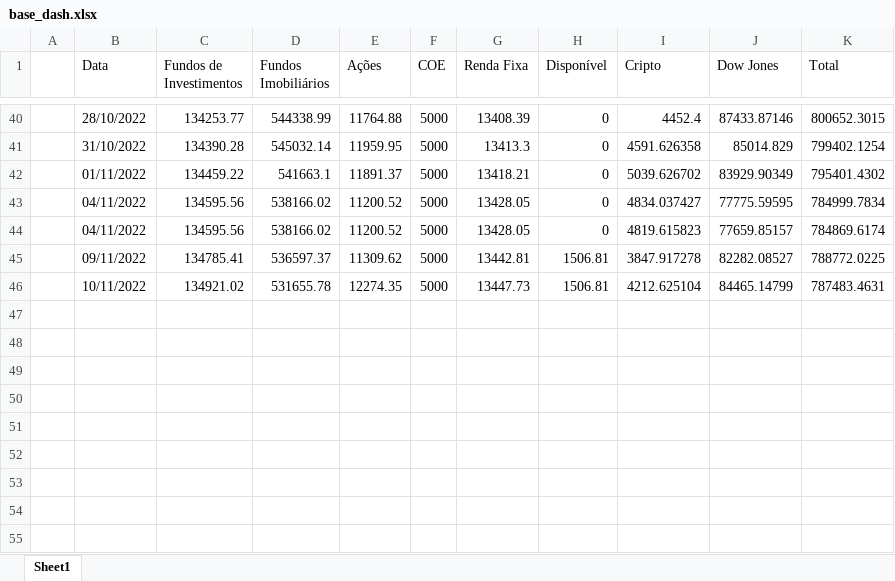
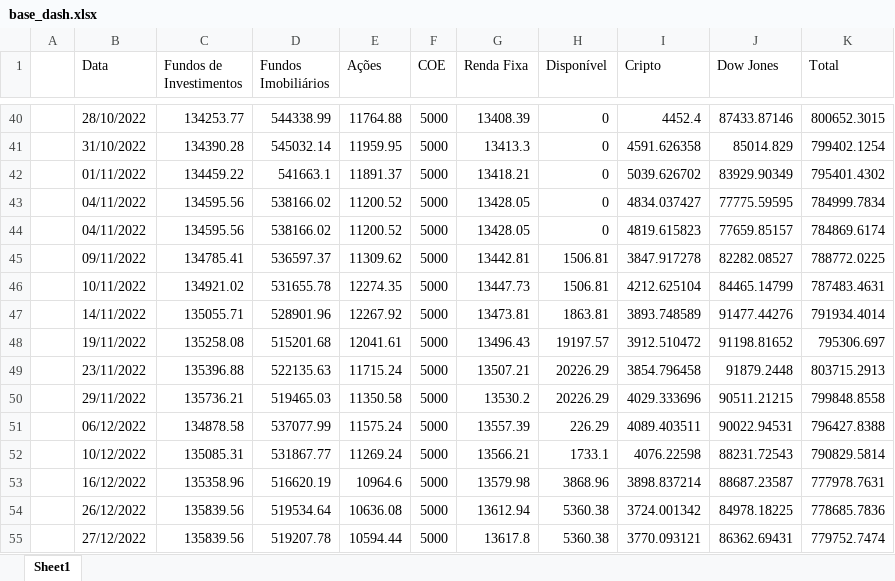
Before and after one commit to Beligolli/Resumo_Investimentos, an Excel workbook: base_dash.xlsx, sheet Sheet1, drawn as a sheet; only a part is shown, gaps mark what is left out; values as stored, in another font and other column widths than the file's, no borders; the diff names each change by its address in the sheet, - before the commit and + after, or states it on an @@ line.

Commit message:
data and time
add data automatically and sleep for 5 sec

```diff
--- a/base_dash.xlsx (sheet Sheet1)
+++ b/base_dash.xlsx (sheet Sheet1)
+row 47:  | 14/11/2022 | 135055.71 | 528901.96 | 12267.92 | 5000 | 13473.81 | 1863.81 | 3893.748589 | 91477.44276 | 791934.4014
+row 48:  | 19/11/2022 | 135258.08 | 515201.68 | 12041.61 | 5000 | 13496.43 | 19197.57 | 3912.510472 | 91198.81652 | 795306.697
+row 49:  | 23/11/2022 | 135396.88 | 522135.63 | 11715.24 | 5000 | 13507.21 | 20226.29 | 3854.796458 | 91879.2448 | 803715.2913
+row 50:  | 29/11/2022 | 135736.21 | 519465.03 | 11350.58 | 5000 | 13530.2 | 20226.29 | 4029.333696 | 90511.21215 | 799848.8558
+row 51:  | 06/12/2022 | 134878.58 | 537077.99 | 11575.24 | 5000 | 13557.39 | 226.29 | 4089.403511 | 90022.94531 | 796427.8388
+row 52:  | 10/12/2022 | 135085.31 | 531867.77 | 11269.24 | 5000 | 13566.21 | 1733.1 | 4076.22598 | 88231.72543 | 790829.5814
+row 53:  | 16/12/2022 | 135358.96 | 516620.19 | 10964.6 | 5000 | 13579.98 | 3868.96 | 3898.837214 | 88687.23587 | 777978.7631
+row 54:  | 26/12/2022 | 135839.56 | 519534.64 | 10636.08 | 5000 | 13612.94 | 5360.38 | 3724.001342 | 84978.18225 | 778685.7836
+row 55:  | 27/12/2022 | 135839.56 | 519207.78 | 10594.44 | 5000 | 13617.8 | 5360.38 | 3770.093121 | 86362.69431 | 779752.7474
```
Also changed, not shown: Carteira_cripto.xlsx, Carteira_criptos_dia.xlsx, 7 other files.
